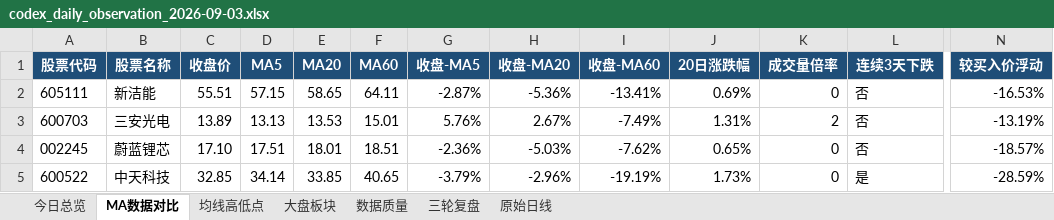
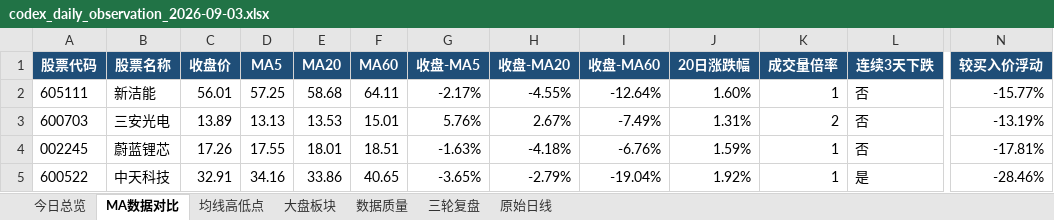
Before and after one commit to ghskb1949/a-share-dashboard, an Excel workbook: codex_daily_observation_2026-09-03.xlsx, sheet MA数据对比, drawn as a sheet; only a part is shown, gaps mark what is left out; values as stored, in another font and other column widths than the file's, no borders; the diff names each change by its address in the sheet, - before the commit and + after, or states it on an @@ line.

```diff
--- a/codex_daily_observation_2026-09-03.xlsx (sheet MA数据对比)
+++ b/codex_daily_observation_2026-09-03.xlsx (sheet MA数据对比)
-C2 (收盘价): 55.51
+C2 (收盘价): 56.01
-D2 (MA5): 57.15
+D2 (MA5): 57.25
-E2 (MA20): 58.65
+E2 (MA20): 58.68
-G2 (收盘-MA5): -2.87%
+G2 (收盘-MA5): -2.17%
-H2 (收盘-MA20): -5.36%
+H2 (收盘-MA20): -4.55%
-I2 (收盘-MA60): -13.41%
+I2 (收盘-MA60): -12.64%
-J2 (20日涨跌幅): 0.69%
+J2 (20日涨跌幅): 1.60%
-K2 (成交量倍率): 0
+K2 (成交量倍率): 1
-N2 (较买入价浮动): -16.53%
+N2 (较买入价浮动): -15.77%
-C4 (收盘价): 17.10
+C4 (收盘价): 17.26
-D4 (MA5): 17.51
+D4 (MA5): 17.55
-G4 (收盘-MA5): -2.36%
+G4 (收盘-MA5): -1.63%
-H4 (收盘-MA20): -5.03%
+H4 (收盘-MA20): -4.18%
-I4 (收盘-MA60): -7.62%
+I4 (收盘-MA60): -6.76%
-J4 (20日涨跌幅): 0.65%
+J4 (20日涨跌幅): 1.59%
-K4:K5 (成交量倍率): 0
+K4:K5 (成交量倍率): 1
-N4 (较买入价浮动): -18.57%
+N4 (较买入价浮动): -17.81%
-C5 (收盘价): 32.85
+C5 (收盘价): 32.91
-D5 (MA5): 34.14
+D5 (MA5): 34.16
-E5 (MA20): 33.85
+E5 (MA20): 33.86
-G5 (收盘-MA5): -3.79%
+G5 (收盘-MA5): -3.65%
-H5 (收盘-MA20): -2.96%
+H5 (收盘-MA20): -2.79%
-I5 (收盘-MA60): -19.19%
+I5 (收盘-MA60): -19.04%
-J5 (20日涨跌幅): 1.73%
+J5 (20日涨跌幅): 1.92%
-N5 (较买入价浮动): -28.59%
+N5 (较买入价浮动): -28.46%
```
Also changed, not shown: sheet 原始日线, sheet 大盘板块, sheet 均线高低点, sheet 今日总览, sheet 数据质量, output/codex_daily_observation_2026-09-03.xlsx, 3 other files.
